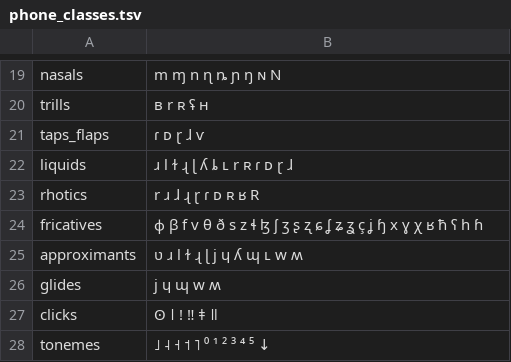
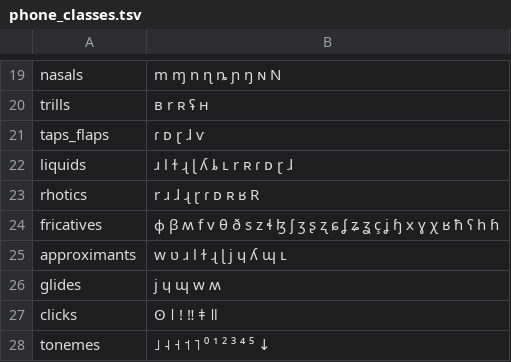
Before and after one commit to pgeorgis/phonUtils, a TSV file: phoneData/phone_classes.tsv, drawn as a sheet; only a part is shown, gaps mark what is left out.

```diff
--- a/phoneData/phone_classes.tsv
+++ b/phoneData/phone_classes.tsv
@@ -23,4 +23,4 @@ liquids,ɹ l ɫ ɻ ɭ ʎ ȴ ʟ r ʀ ɾ ᴅ ɽ ɺ
 rhotics,r ɹ ɺ ɻ ɽ ɾ ᴅ ʀ ʁ R
-fricatives,ɸ β f v θ ð s z ɬ ɮ ʃ ʒ ʂ ʐ ɕ ʆ ʑ ʓ ç ʝ ɧ x ɣ χ ʁ ħ ʕ h ɦ
-approximants,ʋ ɹ l ɫ ɻ ɭ j ɥ ʎ ɰ ʟ w ʍ
+fricatives,ɸ β ʍ f v θ ð s z ɬ ɮ ʃ ʒ ʂ ʐ ɕ ʆ ʑ ʓ ç ʝ ɧ x ɣ χ ʁ ħ ʕ h ɦ
+approximants,w ʋ ɹ l ɫ ɻ ɭ j ɥ ʎ ɰ ʟ
 glides,j ɥ ɰ w ʍ
```
Also changed, not shown: 1 other file.
